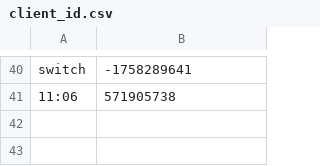
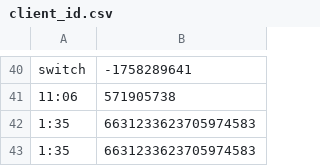
Before and after one commit to muyangshi/Font-Size-Encoding, a CSV file: client_id.csv, drawn as a sheet; only a part is shown, gaps mark what is left out; the diff names each change by its address in the sheet, - before the commit and + after, or states it on an @@ line.

```diff
--- a/client_id.csv
+++ b/client_id.csv
+row 42: 1:35 | 6631233623705974583
+row 43: 1:35 | 6631233623705974583
```
Also changed, not shown: 1 other file.
